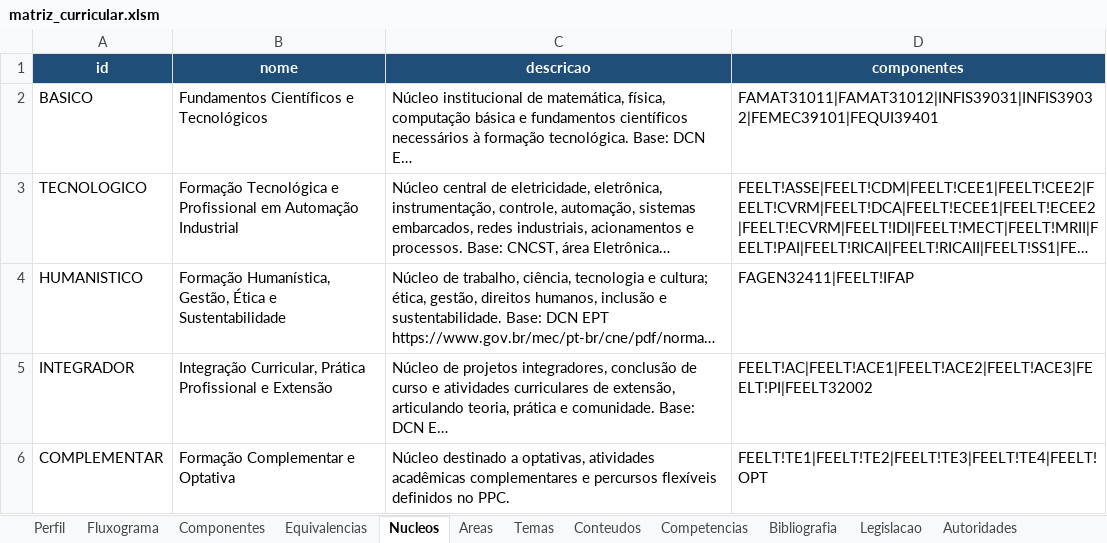
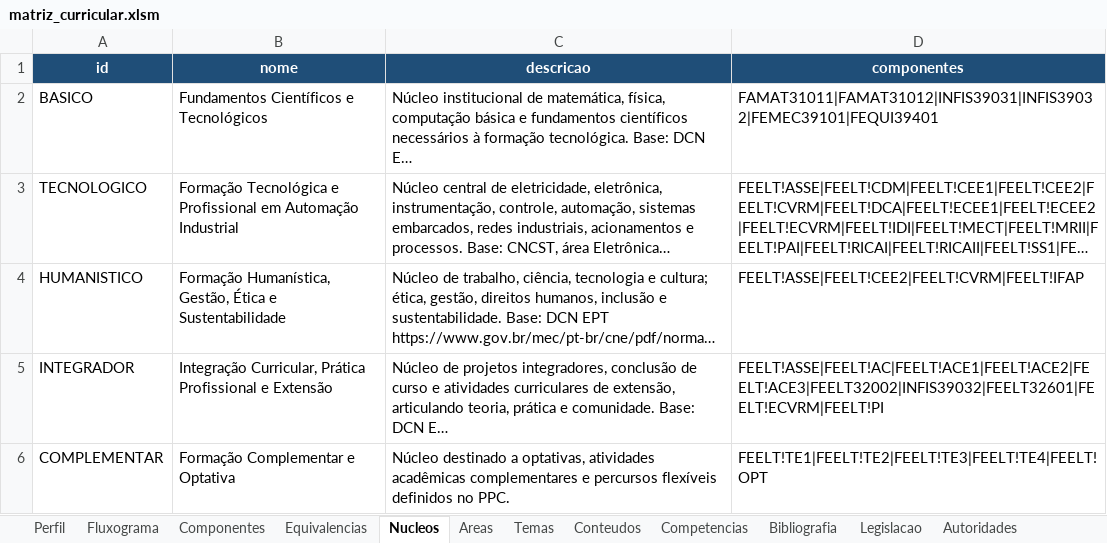
Before and after one commit to LASEC-UFU/ppc_generator, an Excel workbook: dados/tecnologo_automacao_2027_1/matriz_curricular.xlsm, sheet Nucleos, drawn as a sheet; long unchanged cells end in …; values as stored, in another font and other column widths than the file's, no borders; conditional formats not drawn; the diff names each change by its address in the sheet, - before the commit and + after, or states it on an @@ line.

```diff
--- a/dados/tecnologo_automacao_2027_1/matriz_curricular.xlsm (sheet Nucleos)
+++ b/dados/tecnologo_automacao_2027_1/matriz_curricular.xlsm (sheet Nucleos)
-D4 (componentes): FAGEN32411|FEELT!IFAP
+D4 (componentes): FEELT!ASSE|FEELT!CEE2|FEELT!CVRM|FEELT!IFAP
-D5 (componentes): FEELT!AC|FEELT!ACE1|FEELT!ACE2|FEELT!ACE3|FEELT!PI|FEELT32002
+D5 (componentes): FEELT!ASSE|FEELT!AC|FEELT!ACE1|FEELT!ACE2|FEELT!ACE3|FEELT32002|INFIS39032|FEELT32601|FEELT!ECVRM|FEELT!PI
```
Also changed, not shown: sheet Legislacao, sheet Comissao, sheet Componentes, sheet Autoridades, charts or pictures, testes/perfis_exemplo/matriz_curricular.xlsx, 17 other files.
